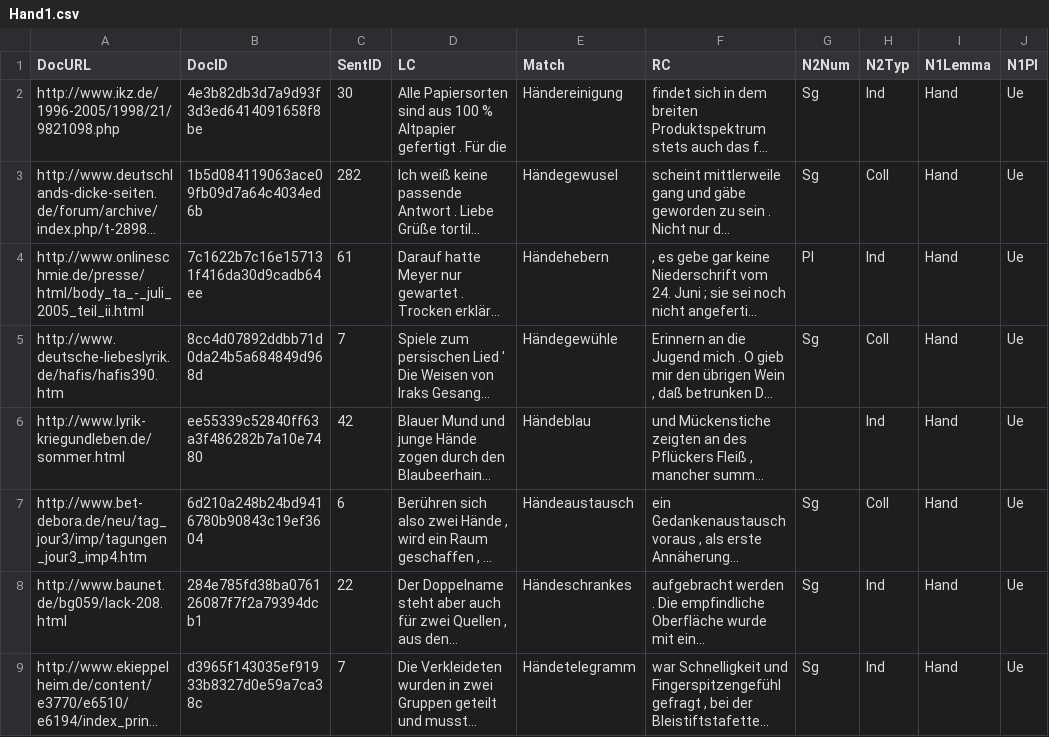
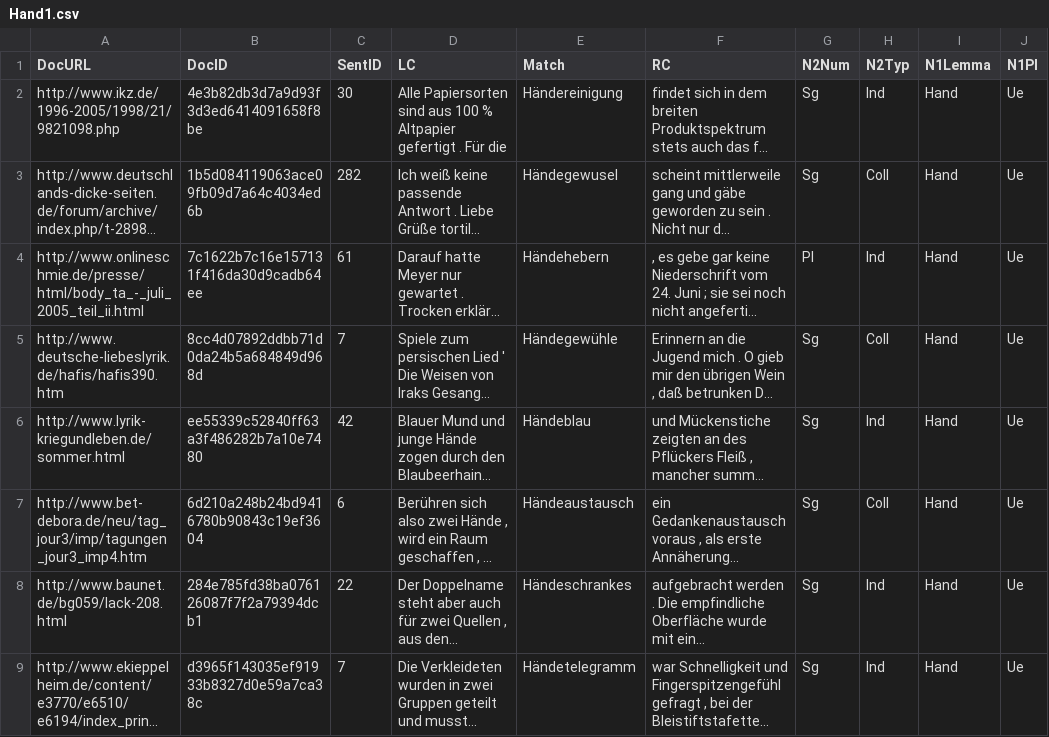
Before and after one commit to rsling/linkingelements, a CSV file: Data/Corpusstudy/Concordances/Hand1.csv, drawn as a sheet; only a part is shown; long unchanged cells end in …; the diff names each change by its address in the sheet, - before the commit and + after, or states it on an @@ line.

```diff
--- a/Data/Corpusstudy/Concordances/Hand1.csv
+++ b/Data/Corpusstudy/Concordances/Hand1.csv
-G6 (N2Num): (empty)
+G6 (N2Num): Sg
```
Also changed, not shown: Data/Corpusstudy/Concordances/Frau0.csv, Data/Corpusstudy/Concordances/Haus0.csv, 31 other files.
